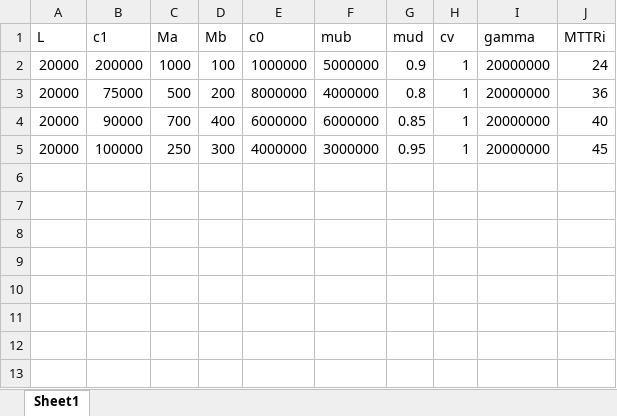
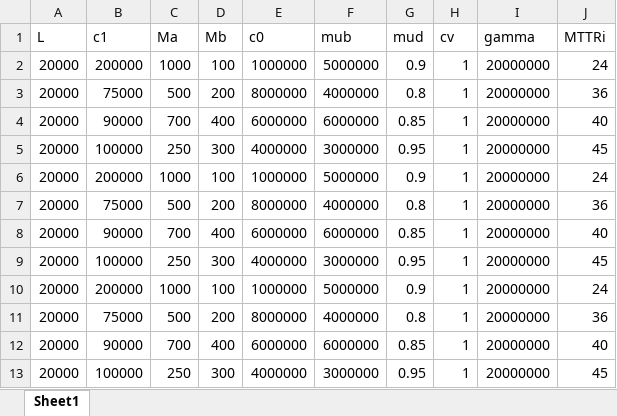
Before and after one commit to LanceFiondella/ARL, an Excel workbook: sample.xlsx, sheet Sheet1, drawn as a sheet; values as stored, in another font and other column widths than the file's, no borders; the diff names each change by its address in the sheet, - before the commit and + after, or states it on an @@ line.

```diff
--- a/sample.xlsx (sheet Sheet1)
+++ b/sample.xlsx (sheet Sheet1)
+row 6: 20000 | 200000 | 1000 | 100 | 1000000 | 5000000 | 0.9 | 1 | 20000000 | 24
+row 7: 20000 | 75000 | 500 | 200 | 8000000 | 4000000 | 0.8 | 1 | 20000000 | 36
+row 8: 20000 | 90000 | 700 | 400 | 6000000 | 6000000 | 0.85 | 1 | 20000000 | 40
+row 9: 20000 | 100000 | 250 | 300 | 4000000 | 3000000 | 0.95 | 1 | 20000000 | 45
+row 10: 20000 | 200000 | 1000 | 100 | 1000000 | 5000000 | 0.9 | 1 | 20000000 | 24
+row 11: 20000 | 75000 | 500 | 200 | 8000000 | 4000000 | 0.8 | 1 | 20000000 | 36
+row 12: 20000 | 90000 | 700 | 400 | 6000000 | 6000000 | 0.85 | 1 | 20000000 | 40
+row 13: 20000 | 100000 | 250 | 300 | 4000000 | 3000000 | 0.95 | 1 | 20000000 | 45
```
Also changed, not shown: 1 other file.
